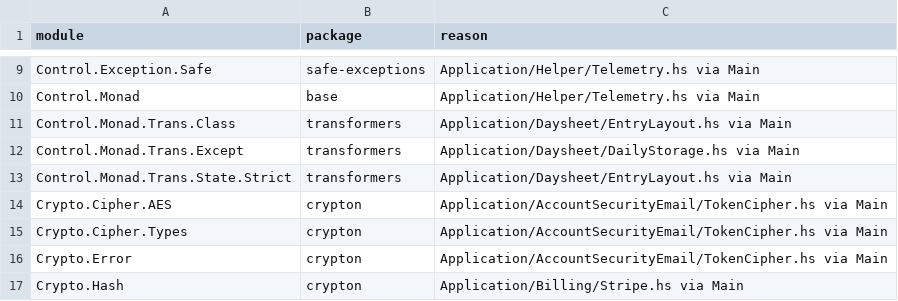
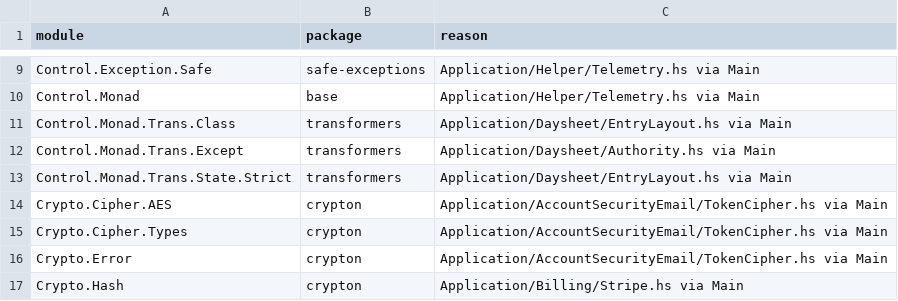
Before and after one commit to BeaudanBrown/ihp-roster, a TSV file: Config/nix/production-package-dependency-inventory.tsv, drawn as a sheet; only a part is shown, gaps mark what is left out.

Commit message:
Authorize selected-venue founder Daysheet administration
Separate founder support from membership authority; honor effective impersonation roles while retaining actual-actor audit provenance. Revalidate recipient reads and export access. No schema or seed privilege changes required.

```diff
--- a/Config/nix/production-package-dependency-inventory.tsv
+++ b/Config/nix/production-package-dependency-inventory.tsv
@@ -11,3 +11,3 @@ Control.Monad	base	Application/Helper/Telemetry.hs via Main
 Control.Monad.Trans.Class	transformers	Application/Daysheet/EntryLayout.hs via Main
-Control.Monad.Trans.Except	transformers	Application/Daysheet/DailyStorage.hs via Main
+Control.Monad.Trans.Except	transformers	Application/Daysheet/Authority.hs via Main
 Control.Monad.Trans.State.Strict	transformers	Application/Daysheet/EntryLayout.hs via Main
```
Also changed, not shown: 33 other files.
